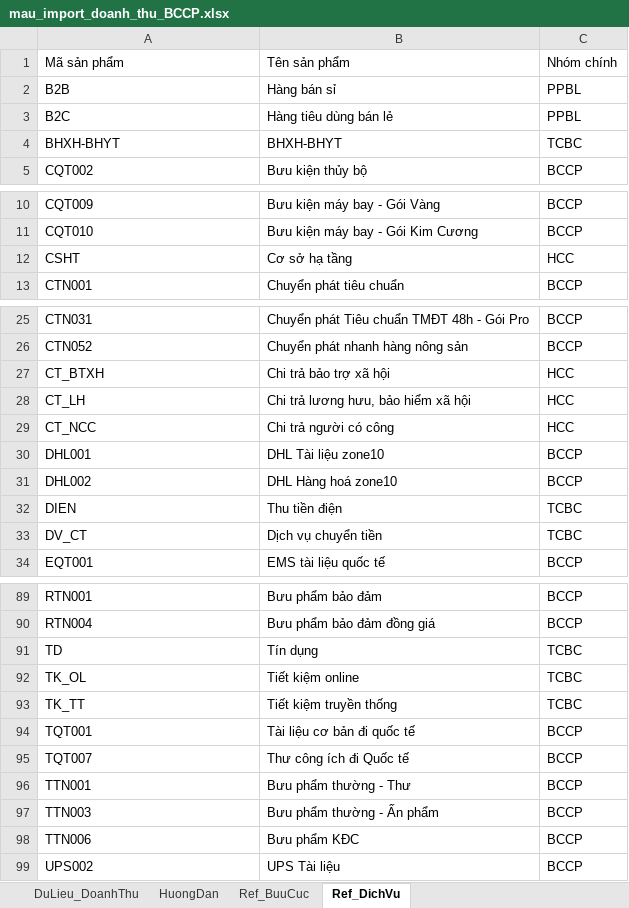
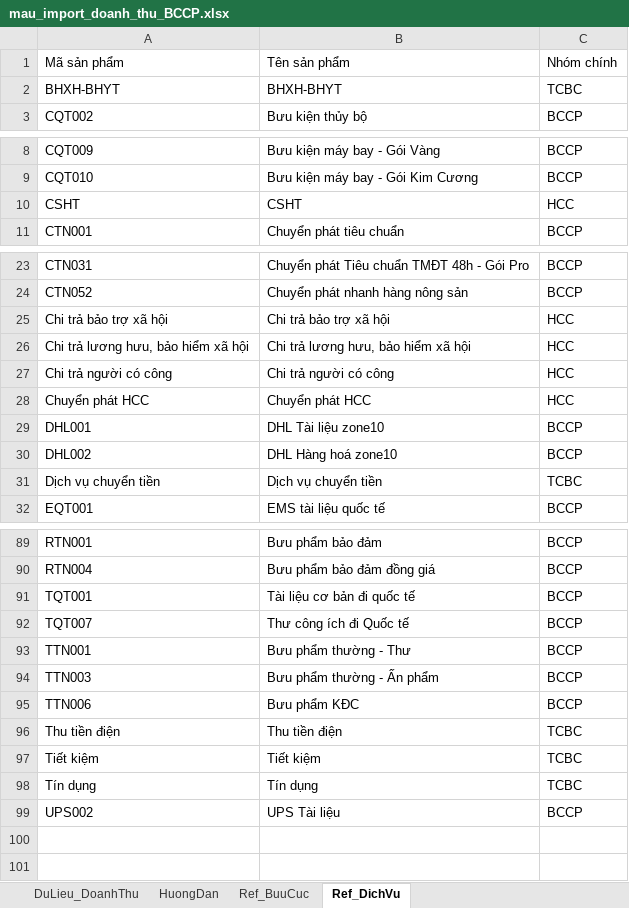
Before and after one commit to PcHieuDev/Dashboard-BCCP, an Excel workbook: data/mau-file-import/mau_import_doanh_thu_BCCP.xlsx, sheet Ref_DichVu, drawn as a sheet; only a part is shown, gaps mark what is left out; values as stored, in another font and other column widths than the file's, no borders; removed rows and columns are numbered as before the commit, all else as after; the diff covers the shown part only; the diff names each change by its address in the sheet, - before the commit and + after, or states it on an @@ line.

```diff
--- a/data/mau-file-import/mau_import_doanh_thu_BCCP.xlsx (sheet Ref_DichVu)
+++ b/data/mau-file-import/mau_import_doanh_thu_BCCP.xlsx (sheet Ref_DichVu)
-row 2: B2B | Hàng bán sỉ | PPBL
-row 3: B2C | Hàng tiêu dùng bán lẻ | PPBL
-B10: Cơ sở hạ tầng
+B10: CSHT
-A25: CT_BTXH
+A25: Chi trả bảo trợ xã hội
-A26: CT_LH
+A26: Chi trả lương hưu, bảo hiểm xã hội
-A27: CT_NCC
+A27: Chi trả người có công
+row 28: Chuyển phát HCC | Chuyển phát HCC | HCC
-row 32: DIEN | Thu tiền điện | TCBC
-A31: DV_CT
+A31: Dịch vụ chuyển tiền
-row 91: TD | Tín dụng | TCBC
-row 92: TK_OL | Tiết kiệm online | TCBC
-row 93: TK_TT | Tiết kiệm truyền thống | TCBC
+row 96: Thu tiền điện | Thu tiền điện | TCBC
+row 97: Tiết kiệm | Tiết kiệm | TCBC
+row 98: Tín dụng | Tín dụng | TCBC
```
Also changed, not shown: 2 added rows and 1 edited cell elsewhere in this sheet, sheet DuLieu_DoanhThu, sheet Ref_BuuCuc, data/mau-file-import/mau_import_dich_vu_khac.xlsx, data/mau-file-import/mau_import_ke_hoach.xlsx, 3 other files.
